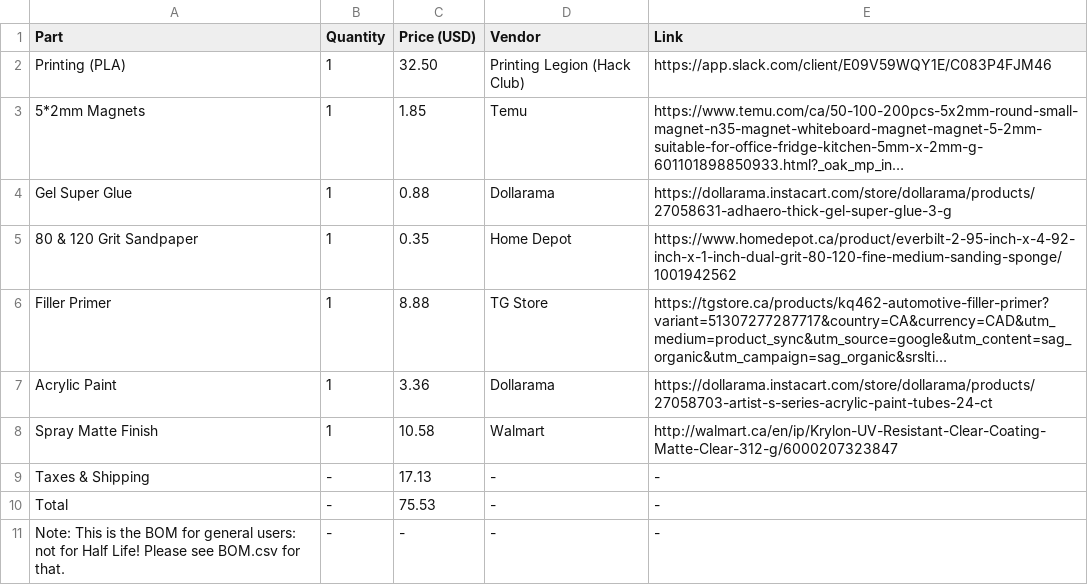
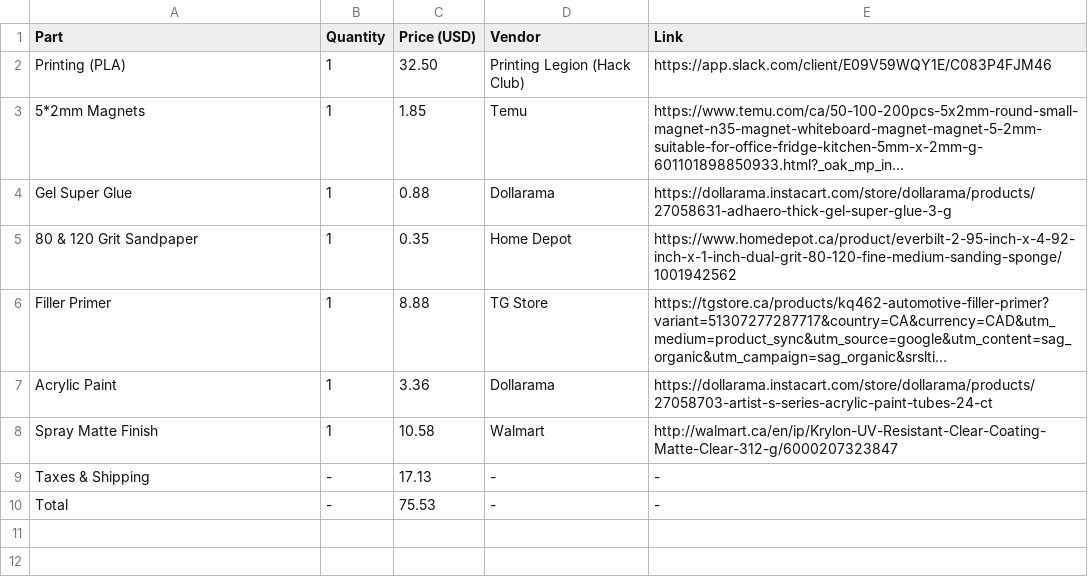
Before and after one commit to cheezospheal/fishbl, a CSV file: bomusers.csv (was bom.csv), drawn as a sheet; long unchanged cells end in …; the diff names each change by its address in the sheet, - before the commit and + after, or states it on an @@ line.

Commit message:
Remove note about BOM for general users
Removed note regarding BOM for general users.

```diff
--- a/bom.csv
+++ b/bomusers.csv
-row 11: Note: This is the BOM for general users: not for Half Life! Please see BOM.csv for that. | - | - | - | -
```
